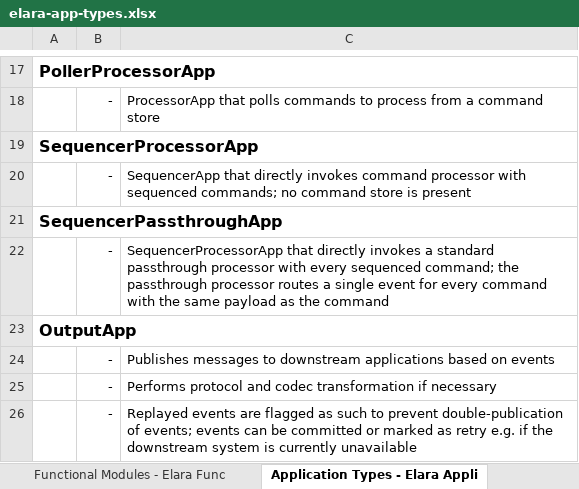
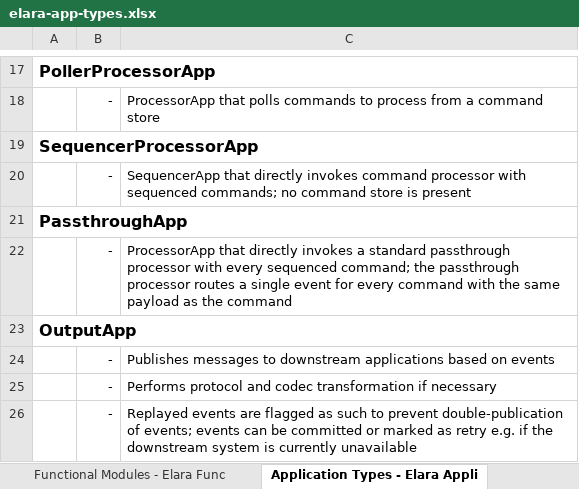
Before and after one commit to tools4j/elara, an Excel workbook: doc/elara-app-types.xlsx, sheet Application Types - Elara Appli, drawn as a sheet; only a part is shown, gaps mark what is left out; values as stored, in another font and other column widths than the file's, no borders; the diff names each change by its address in the sheet, - before the commit and + after, or states it on an @@ line.

```diff
--- a/doc/elara-app-types.xlsx (sheet Application Types - Elara Appli)
+++ b/doc/elara-app-types.xlsx (sheet Application Types - Elara Appli)
-A21: SequencerPassthroughApp
+A21: PassthroughApp
-C22: SequencerProcessorApp that directly…
+C22: ProcessorApp that directly…
```
Also changed, not shown: 5 other files.
